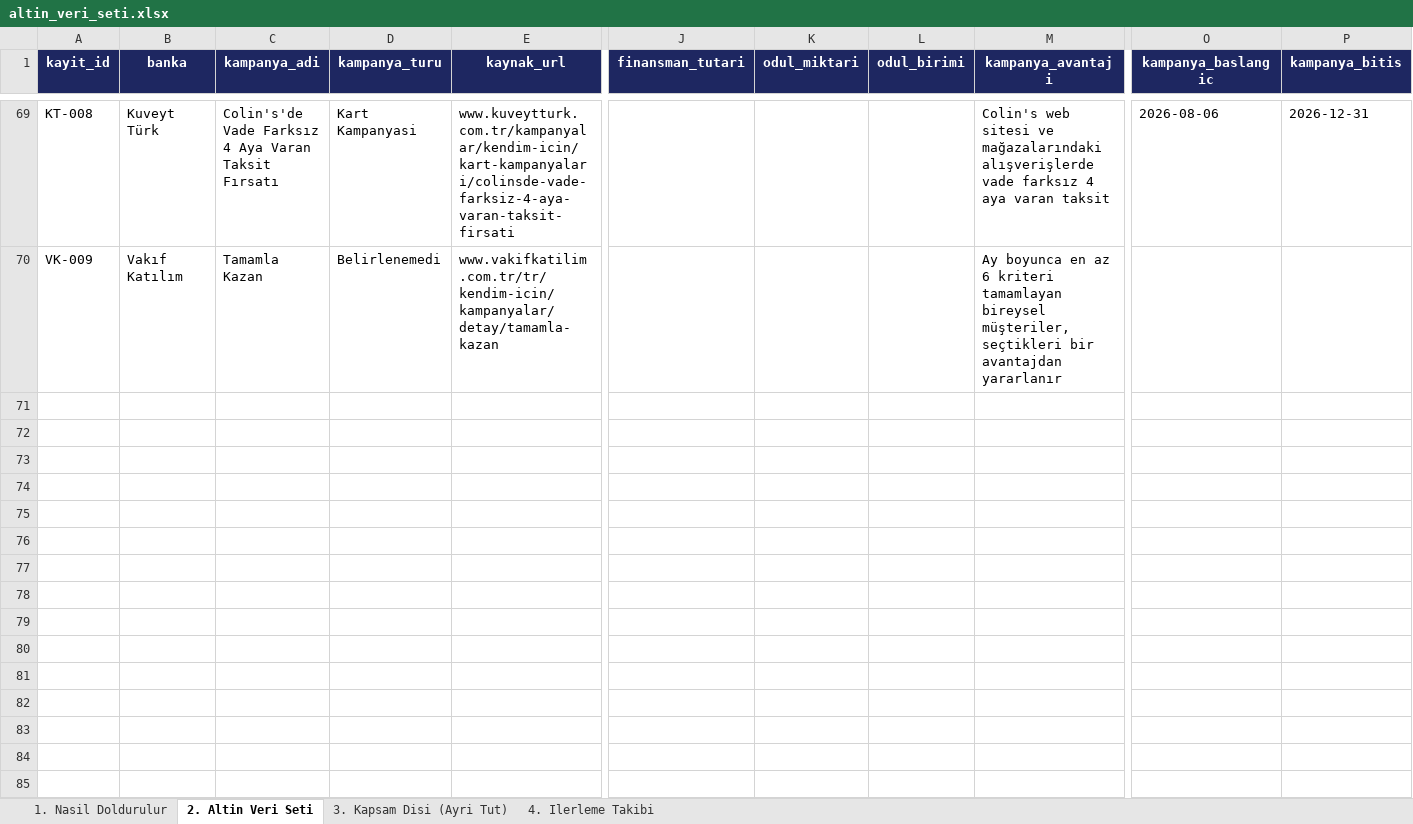
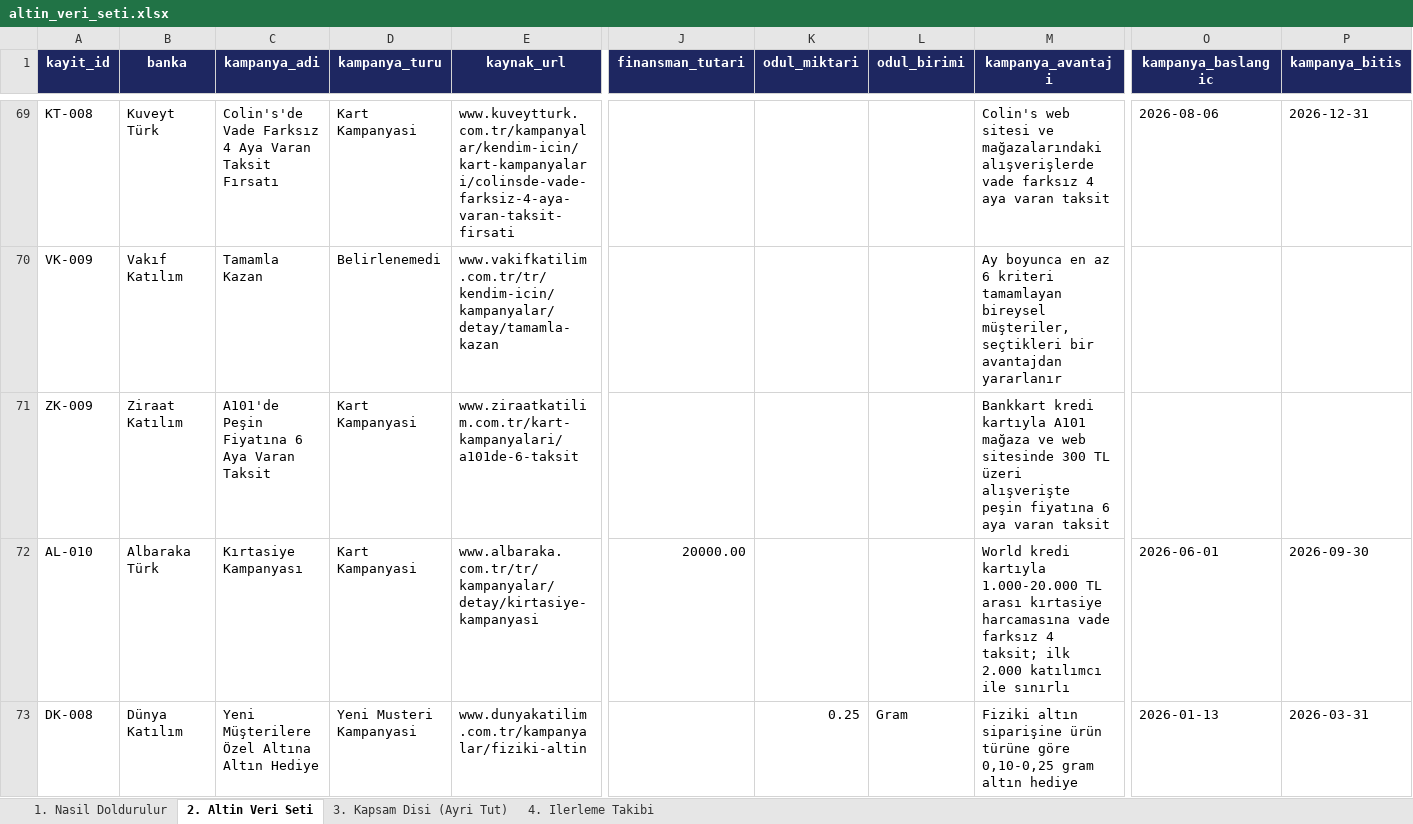
Before and after one commit to Sara-Toptamur36/katilim-ai, an Excel workbook: gold_dataset/altin_veri_seti.xlsx, sheet 2. Altin Veri Seti, drawn as a sheet; only a part is shown, gaps mark what is left out; values as stored, in another font and other column widths than the file's, no borders; rows hold the shown columns only; the diff covers the shown part only; the diff names each change by its address in the sheet, - before the commit and + after, or states it on an @@ line.

Commit message:
bes yeni altin kayit: ZK-009, AL-010, DK-008, HF-007, KT-009

```diff
--- a/gold_dataset/altin_veri_seti.xlsx (sheet 2. Altin Veri Seti)
+++ b/gold_dataset/altin_veri_seti.xlsx (sheet 2. Altin Veri Seti)
+row 71: ZK-009 | Ziraat Katılım | A101'de Peşin Fiyatına 6 Aya Varan Taksit | Kart Kampanyasi | www.ziraatkatilim.com.tr/kart-kampanyalari/a101de-6-taksit |  |  |  | Bankkart kredi kartıyla A101 mağaza ve web sitesinde 300 TL üzeri alışverişte peşin fiyatına 6 aya varan taksit
+row 72: AL-010 | Albaraka Türk | Kırtasiye Kampanyası | Kart Kampanyasi | www.albaraka.com.tr/tr/kampanyalar/detay/kirtasiye-kampanyasi | 20000.00 |  |  | World kredi kartıyla 1.000-20.000 TL arası kırtasiye harcamasına vade farksız 4 taksit; ilk 2.000 katılımcı ile sınırlı | 2026-06-01 | 2026-09-30
+row 73: DK-008 | Dünya Katılım | Yeni Müşterilere Özel Altına Altın Hediye | Yeni Musteri Kampanyasi | www.dunyakatilim.com.tr/kampanyalar/fiziki-altin |  | 0.25 | Gram | Fiziki altın siparişine ürün türüne göre 0,10-0,25 gram altın hediye | 2026-01-13 | 2026-03-31
```
Also changed, not shown: 2 added rows elsewhere in this sheet, 2 other files.
